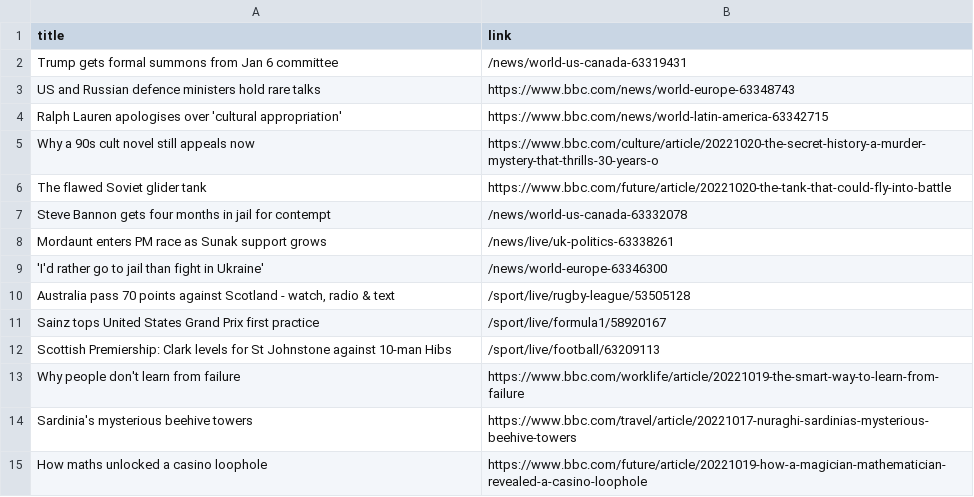
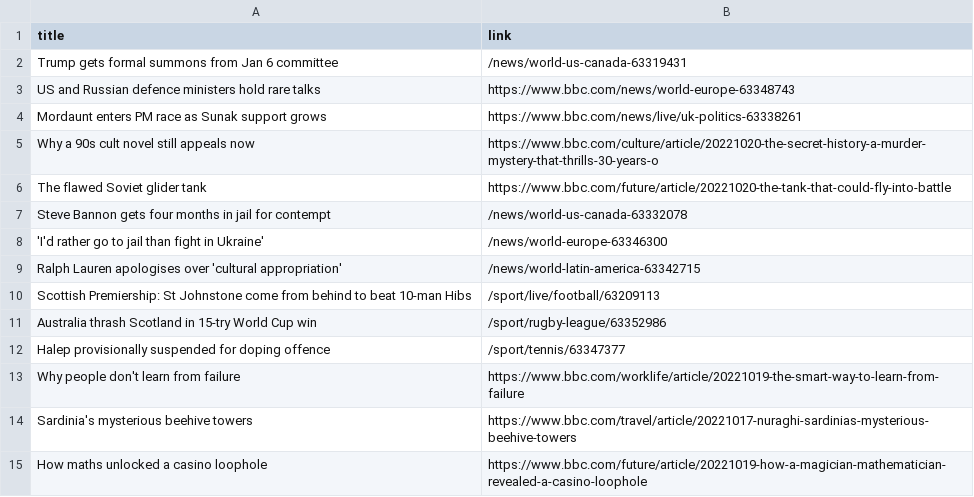
Before and after one commit to carolinaszv/automatic-scraper-bbc, a CSV file: bbc.csv, drawn as a sheet; only a part is shown.

```diff
--- a/bbc.csv
+++ b/bbc.csv
@@ -3,3 +3,3 @@ Trump gets formal summons from Jan 6 committee,/news/world-us-canada-63319431
 US and Russian defence ministers hold rare talks,https://www.bbc.com/news/world-europe-63348743
-Ralph Lauren apologises over 'cultural appropriation',https://www.bbc.com/news/world-latin-america-63342715
+Mordaunt enters PM race as Sunak support grows,https://www.bbc.com/news/live/uk-politics-63338261
 Why a 90s cult novel still appeals now,https://www.bbc.com/culture/article/20221020-the-secret-history-a-murder-mystery-that-thrills-30-years-o
@@ -7,7 +7,7 @@ The flawed Soviet glider tank,https://www.bbc.com/future/article/20221020-the-ta
 Steve Bannon gets four months in jail for contempt,/news/world-us-canada-63332078
-Mordaunt enters PM race as Sunak support grows,/news/live/uk-politics-63338261
 'I'd rather go to jail than fight in Ukraine',/news/world-europe-63346300
-"Australia pass 70 points against Scotland - watch, radio & text",/sport/live/rugby-league/53505128
-Sainz tops United States Grand Prix first practice,/sport/live/formula1/58920167
-Scottish Premiership: Clark levels for St Johnstone against 10-man Hibs,/sport/live/football/63209113
+Ralph Lauren apologises over 'cultural appropriation',/news/world-latin-america-63342715
+Scottish Premiership: St Johnstone come from behind to beat 10-man Hibs,/sport/live/football/63209113
+Australia thrash Scotland in 15-try World Cup win,/sport/rugby-league/63352986
+Halep provisionally suspended for doping offence,/sport/tennis/63347377
 Why people don't learn from failure,https://www.bbc.com/worklife/article/20221019-the-smart-way-to-learn-from-failure
```
